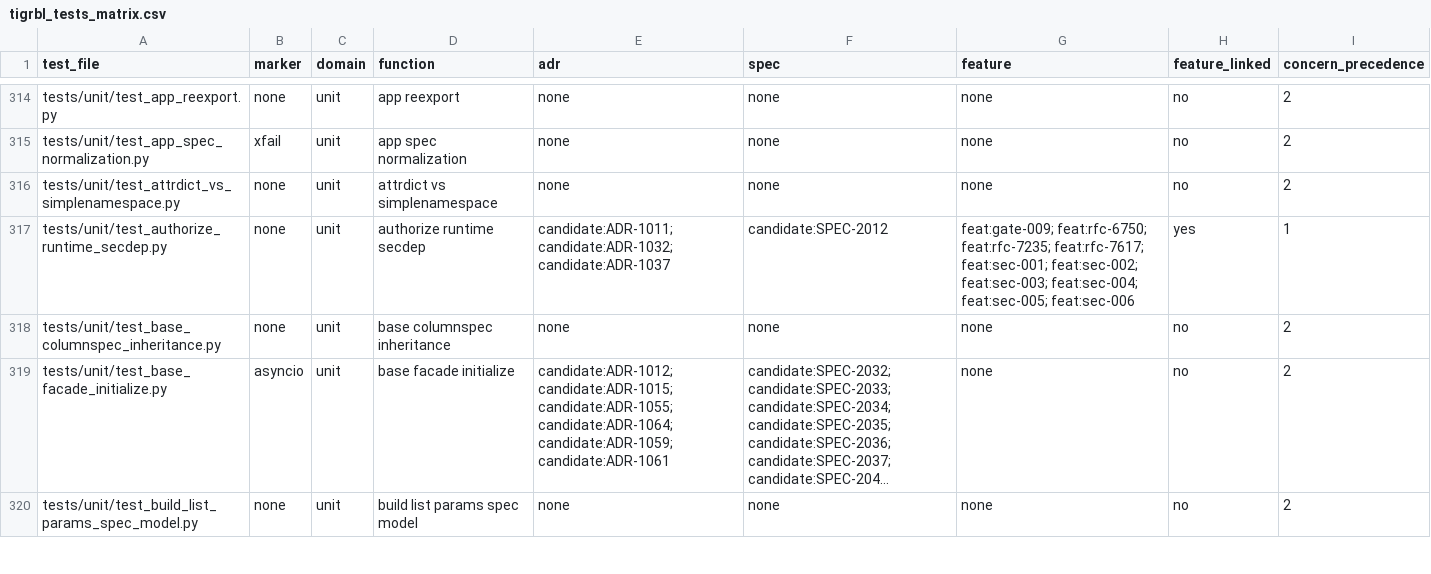
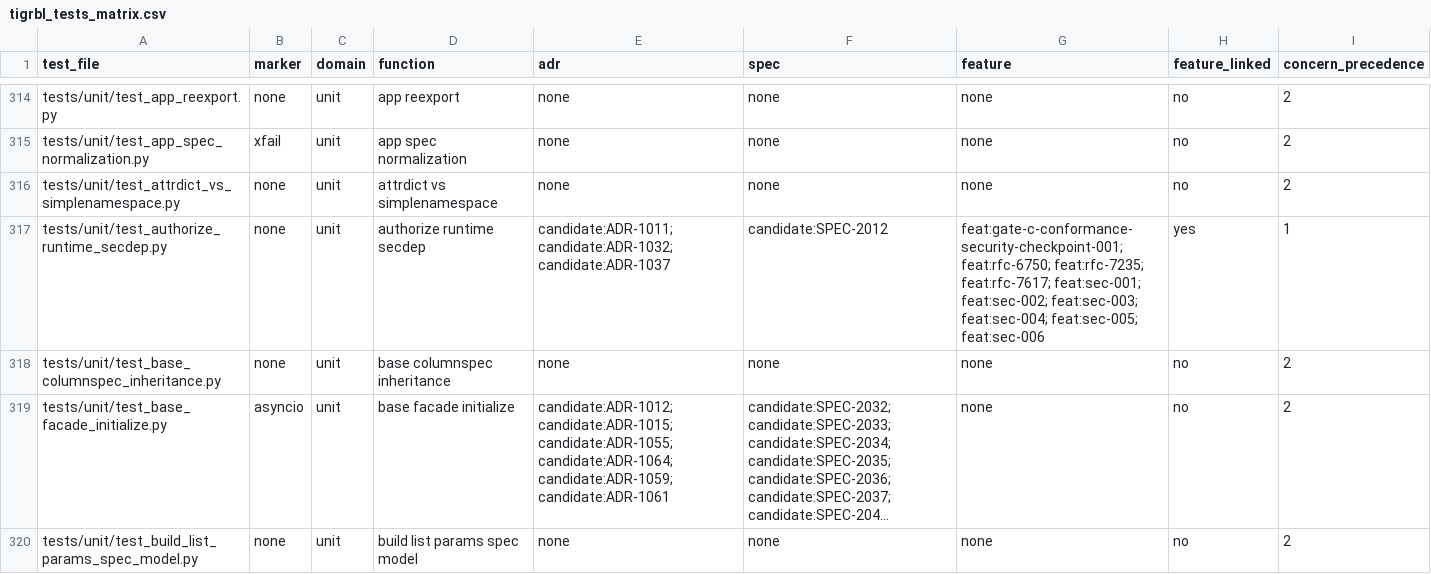
Before and after one commit to tigrbl/tigrbl, a CSV file: .ssot/reports/tigrbl_tests_matrix.csv, drawn as a sheet; only a part is shown, gaps mark what is left out; long unchanged cells end in …; the diff covers the shown part only.

```diff
--- a/.ssot/reports/tigrbl_tests_matrix.csv
+++ b/.ssot/reports/tigrbl_tests_matrix.csv
@@ -316,3 +316,3 @@ tests/unit/test_app_spec_normalization.py,xfail,unit,app spec normalization,none
 tests/unit/test_attrdict_vs_simplenamespace.py,none,unit,attrdict vs simplenamespace,none,none,none,no,2
-tests/unit/test_authorize_runtime_secdep.py,none,unit,authorize runtime secdep,candidate:ADR-1011; candidate:ADR-1032; candidate:ADR-1037,candidate:SPEC-2012,feat:gate-009; feat:rfc-6750; feat:rfc-7235; feat:rfc-7617; feat:sec-001; feat:sec-002; feat:sec-003; feat:sec-004; feat:sec-005; feat:sec-006,yes,1
+tests/unit/test_authorize_runtime_secdep.py,none,unit,authorize runtime secdep,candidate:ADR-1011; candidate:ADR-1032; candidate:ADR-1037,candidate:SPEC-2012,feat:gate-c-conformance-security-checkpoint-001; feat:rfc-6750; feat:rfc-7235; feat:rfc-7617; feat:sec-001; feat:sec-002; feat:sec-003; feat:sec-004; feat:sec-005; feat:sec-006,yes,1
 tests/unit/test_base_columnspec_inheritance.py,none,unit,base columnspec inheritance,none,none,none,no,2
```
Also changed, not shown: 13 edited cells elsewhere in this file, .ssot/reports/tigrbl_tests_matrix_direct_linked_governed.csv, 5 other files.
